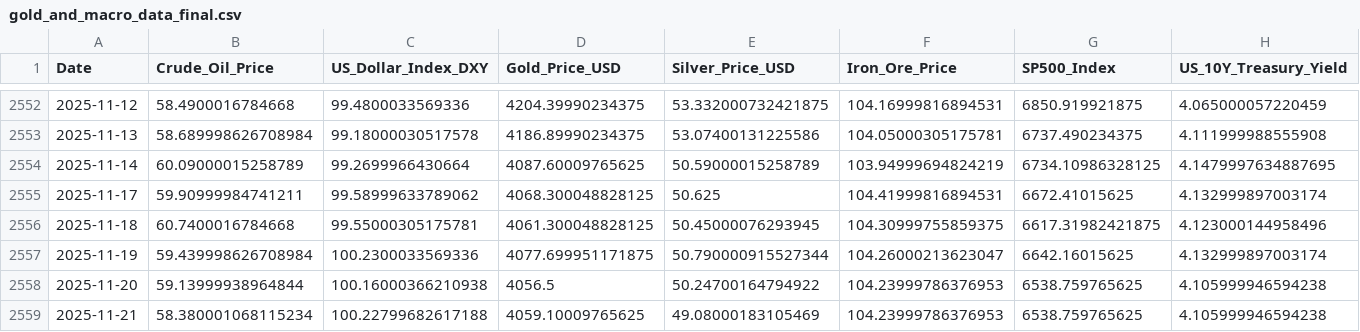
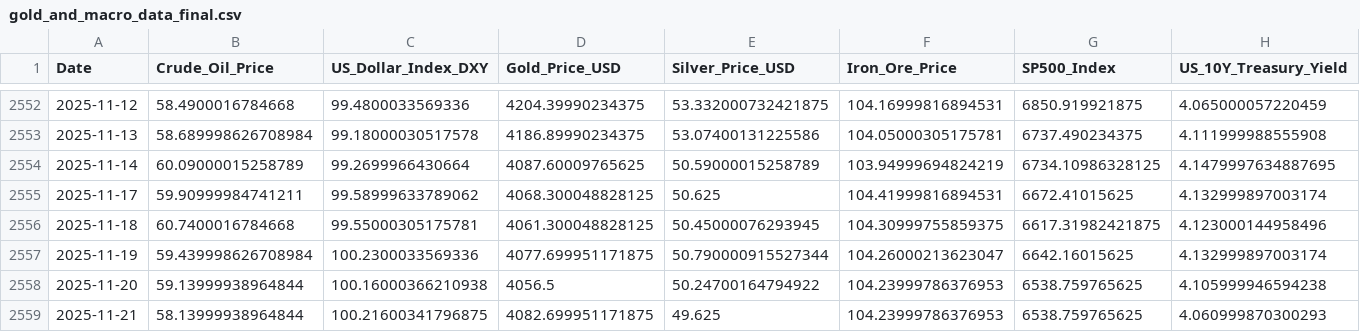
Before and after one commit to Kanisorn001/Project, a CSV file: gold_and_macro_data_final.csv, drawn as a sheet; only a part is shown, gaps mark what is left out; the diff names each change by its address in the sheet, - before the commit and + after, or states it on an @@ line.

```diff
--- a/gold_and_macro_data_final.csv
+++ b/gold_and_macro_data_final.csv
-B2559 (Crude_Oil_Price): 58.380001068115234
+B2559 (Crude_Oil_Price): 58.13999938964844
-C2559 (US_Dollar_Index_DXY): 100.22799682617188
+C2559 (US_Dollar_Index_DXY): 100.21600341796875
-D2559 (Gold_Price_USD): 4059.10009765625
+D2559 (Gold_Price_USD): 4082.699951171875
-E2559 (Silver_Price_USD): 49.08000183105469
+E2559 (Silver_Price_USD): 49.625
-H2559 (US_10Y_Treasury_Yield): 4.105999946594238
+H2559 (US_10Y_Treasury_Yield): 4.060999870300293
```
